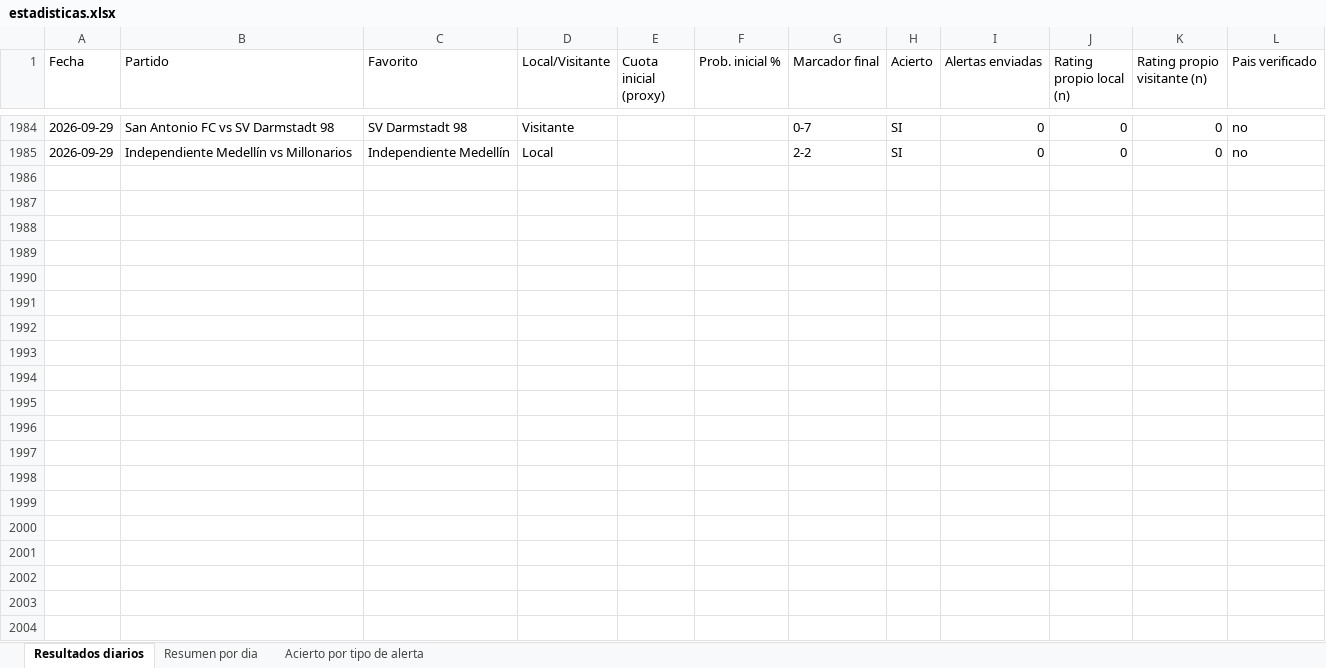
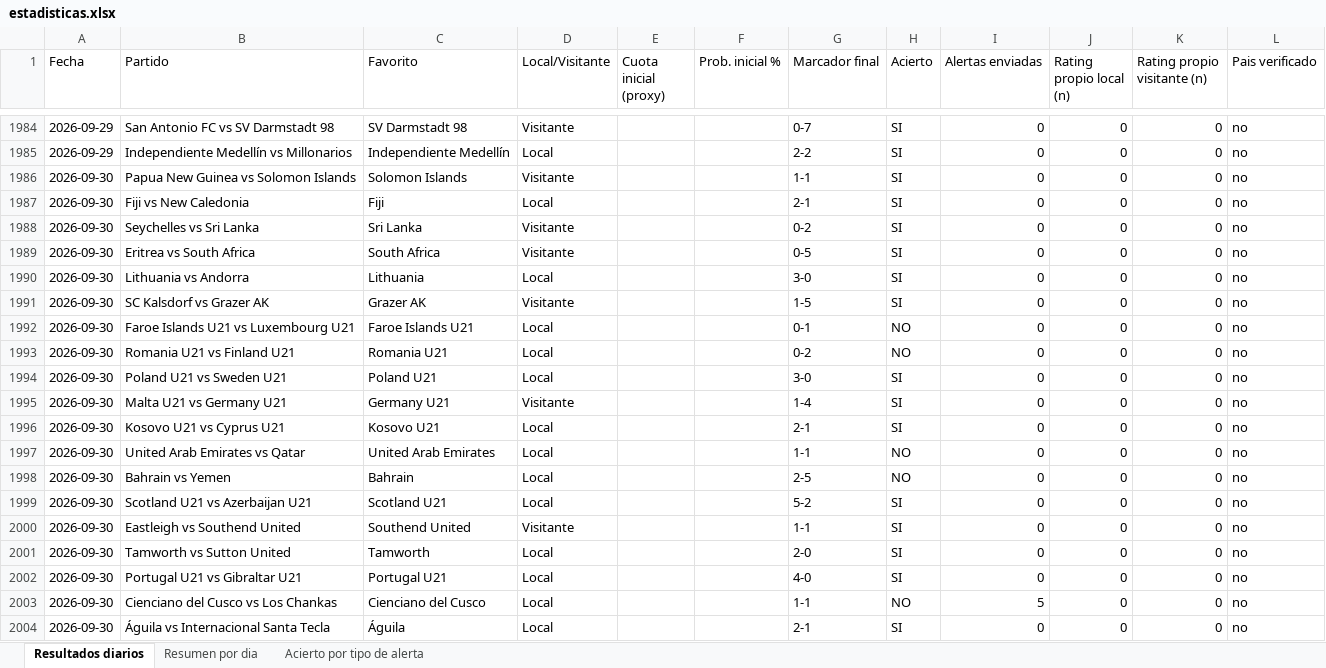
Before and after one commit to erikolivo/alertas-excel, an Excel workbook: data/estadisticas.xlsx, sheet Resultados diarios, drawn as a sheet; only a part is shown, gaps mark what is left out; values as stored, in another font and other column widths than the file's, no borders; the diff covers the shown part only; the diff names each change by its address in the sheet, - before the commit and + after, or states it on an @@ line.

```diff
--- a/data/estadisticas.xlsx (sheet Resultados diarios)
+++ b/data/estadisticas.xlsx (sheet Resultados diarios)
+row 1986: 2026-09-30 | Papua New Guinea vs Solomon Islands | Solomon Islands | Visitante |  |  | 1-1 | SI | 0 | 0 | 0 | no
+row 1987: 2026-09-30 | Fiji vs New Caledonia | Fiji | Local |  |  | 2-1 | SI | 0 | 0 | 0 | no
+row 1988: 2026-09-30 | Seychelles vs Sri Lanka | Sri Lanka | Visitante |  |  | 0-2 | SI | 0 | 0 | 0 | no
+row 1989: 2026-09-30 | Eritrea vs South Africa | South Africa | Visitante |  |  | 0-5 | SI | 0 | 0 | 0 | no
+row 1990: 2026-09-30 | Lithuania vs Andorra | Lithuania | Local |  |  | 3-0 | SI | 0 | 0 | 0 | no
+row 1991: 2026-09-30 | SC Kalsdorf vs Grazer AK | Grazer AK | Visitante |  |  | 1-5 | SI | 0 | 0 | 0 | no
+row 1992: 2026-09-30 | Faroe Islands U21 vs Luxembourg U21 | Faroe Islands U21 | Local |  |  | 0-1 | NO | 0 | 0 | 0 | no
+row 1993: 2026-09-30 | Romania U21 vs Finland U21 | Romania U21 | Local |  |  | 0-2 | NO | 0 | 0 | 0 | no
+row 1994: 2026-09-30 | Poland U21 vs Sweden U21 | Poland U21 | Local |  |  | 3-0 | SI | 0 | 0 | 0 | no
+row 1995: 2026-09-30 | Malta U21 vs Germany U21 | Germany U21 | Visitante |  |  | 1-4 | SI | 0 | 0 | 0 | no
+row 1996: 2026-09-30 | Kosovo U21 vs Cyprus U21 | Kosovo U21 | Local |  |  | 2-1 | SI | 0 | 0 | 0 | no
+row 1997: 2026-09-30 | United Arab Emirates vs Qatar | United Arab Emirates | Local |  |  | 1-1 | NO | 0 | 0 | 0 | no
+row 1998: 2026-09-30 | Bahrain vs Yemen | Bahrain | Local |  |  | 2-5 | NO | 0 | 0 | 0 | no
+row 1999: 2026-09-30 | Scotland U21 vs Azerbaijan U21 | Scotland U21 | Local |  |  | 5-2 | SI | 0 | 0 | 0 | no
+row 2000: 2026-09-30 | Eastleigh vs Southend United | Southend United | Visitante |  |  | 1-1 | SI | 0 | 0 | 0 | no
+row 2001: 2026-09-30 | Tamworth vs Sutton United | Tamworth | Local |  |  | 2-0 | SI | 0 | 0 | 0 | no
+row 2002: 2026-09-30 | Portugal U21 vs Gibraltar U21 | Portugal U21 | Local |  |  | 4-0 | SI | 0 | 0 | 0 | no
+row 2003: 2026-09-30 | Cienciano del Cusco vs Los Chankas | Cienciano del Cusco | Local |  |  | 1-1 | NO | 5 | 0 | 0 | no
+row 2004: 2026-09-30 | Águila vs Internacional Santa Tecla | Águila | Local |  |  | 2-1 | SI | 0 | 0 | 0 | no
```
Also changed, not shown: 12 added rows elsewhere in this sheet, sheet Acierto por tipo de alerta, sheet Resumen por dia, 4 other files.
